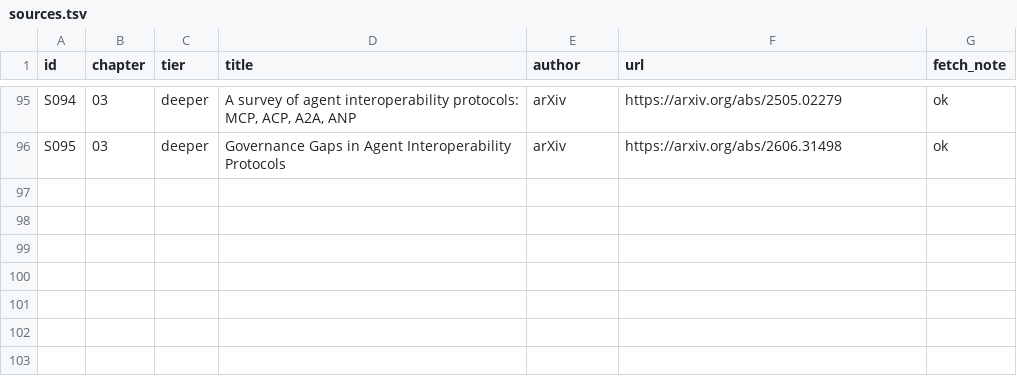
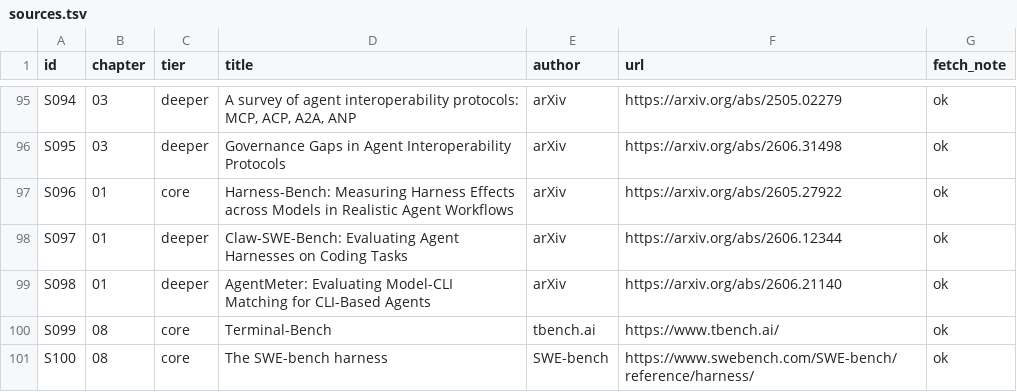
Before and after one commit to AdrianTJ/agentic_engineering, a TSV file: harness-engineering/sources.tsv, drawn as a sheet; only a part is shown, gaps mark what is left out.

```diff
--- a/harness-engineering/sources.tsv
+++ b/harness-engineering/sources.tsv
@@ -96 +96,6 @@ S094	03	deeper	A survey of agent interoperability protocols: MCP, ACP, A2A, ANP
 S095	03	deeper	Governance Gaps in Agent Interoperability Protocols	arXiv	https://arxiv.org/abs/2606.31498	ok
+S096	01	core	Harness-Bench: Measuring Harness Effects across Models in Realistic Agent Workflows	arXiv	https://arxiv.org/abs/2605.27922	ok
+S097	01	deeper	Claw-SWE-Bench: Evaluating Agent Harnesses on Coding Tasks	arXiv	https://arxiv.org/abs/2606.12344	ok
+S098	01	deeper	AgentMeter: Evaluating Model-CLI Matching for CLI-Based Agents	arXiv	https://arxiv.org/abs/2606.21140	ok
+S099	08	core	Terminal-Bench	tbench.ai	https://www.tbench.ai/	ok
+S100	08	core	The SWE-bench harness	SWE-bench	https://www.swebench.com/SWE-bench/reference/harness/	ok
```
Also changed, not shown: 15 other files.
